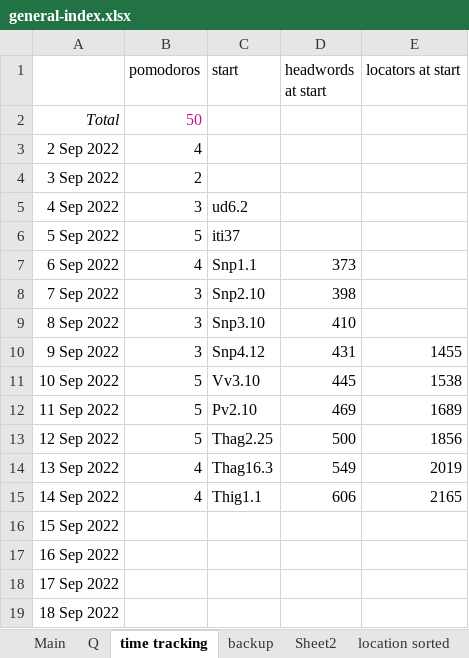
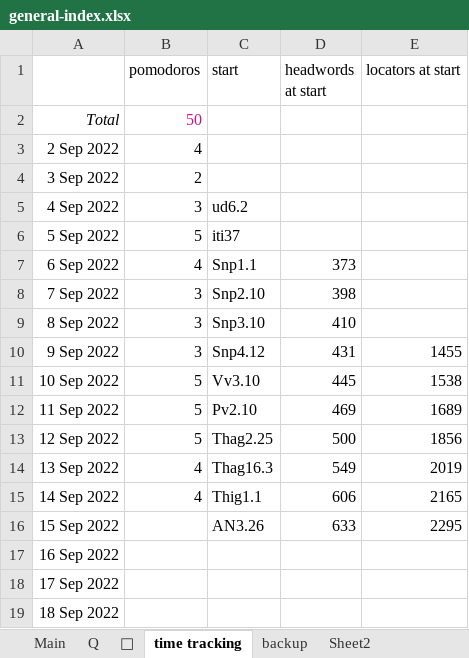
Before and after one commit to thesunshade/sutta-index, an Excel workbook: src/data/general-index.xlsx, sheet time tracking, drawn as a sheet; values as stored, in another font and other column widths than the file's, no borders; the diff names each change by its address in the sheet, - before the commit and + after, or states it on an @@ line.

```diff
--- a/src/data/general-index.xlsx (sheet time tracking)
+++ b/src/data/general-index.xlsx (sheet time tracking)
+sheet tab: 🤔
-C16 (start): (empty)
+C16 (start): AN3.26
-D16 (headwords at start): (empty)
+D16 (headwords at start): 633
-E16 (locators at start): (empty)
+E16 (locators at start): 2295
```
Also changed, not shown: sheet Main, 5 other files.
